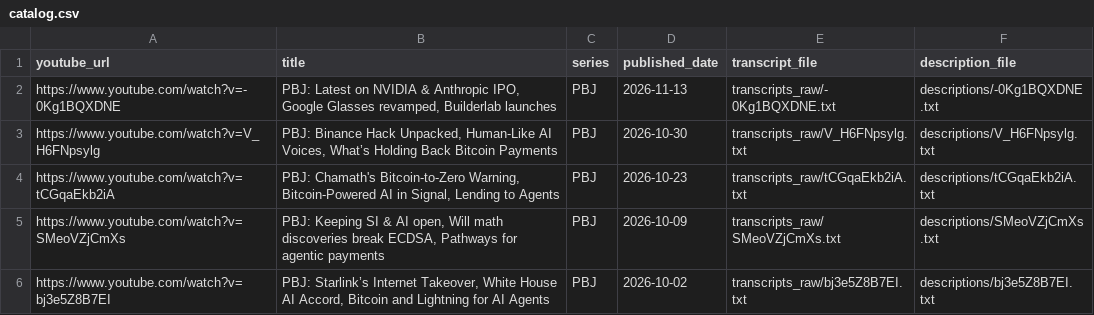
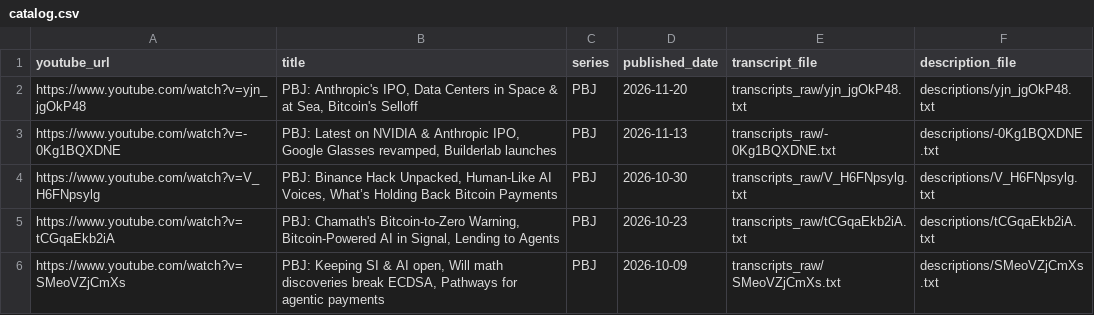
Before and after one commit to presidiobtc/pb-index, a CSV file: catalog.csv, drawn as a sheet; only a part is shown; the shorter side is filled out with more unchanged rows; the diff names each change by its address in the sheet, - before the commit and + after, or states it on an @@ line.

Commit message:
Index November 20 PBJ on Anthropic, offshore and orbital compute, and bitcoin

```diff
--- a/catalog.csv
+++ b/catalog.csv
+row 2: https://www.youtube.com/watch?v=yjn_jgOkP48 | PBJ: Anthropic's IPO, Data Centers in Space & at Sea, Bitcoin's Selloff | PBJ | 2026-11-20 | transcripts_raw/yjn_jgOkP48.txt | descriptions/yjn_jgOkP48.txt
```
Also changed, not shown: 10 other files.
